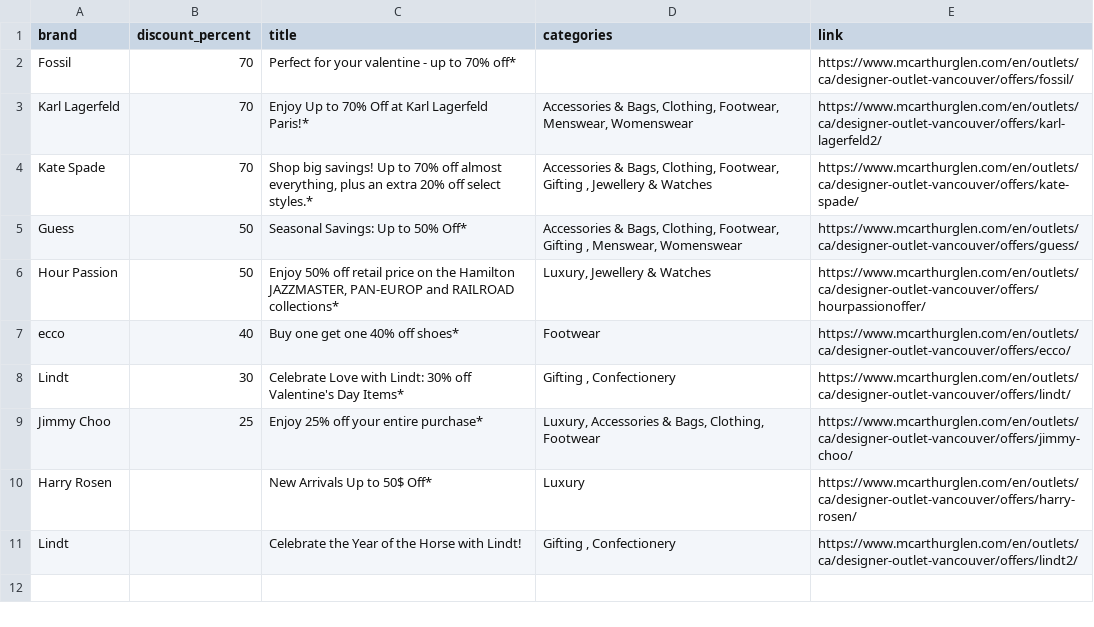
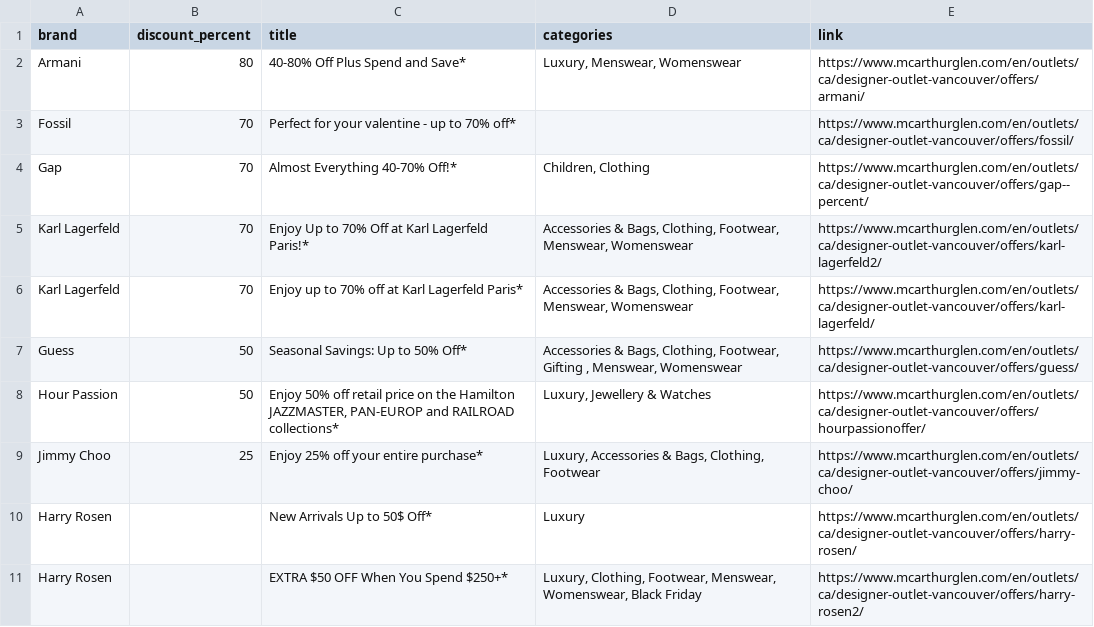
Before and after one commit to zhapte/offer-scrape, a CSV file: offers_latest.csv, drawn as a sheet.

```diff
--- a/offers_latest.csv
+++ b/offers_latest.csv
@@ -1,11 +1,11 @@
 brand,discount_percent,title,categories,link
+Armani,80,40-80% Off Plus Spend and Save*,"Luxury, Menswear, Womenswear",https://www.mcarthurglen.com/en/outlets/ca/designer-outlet-vancouver/offers/armani/
 Fossil,70,Perfect for your valentine - up to 70% off*,,https://www.mcarthurglen.com/en/outlets/ca/designer-outlet-vancouver/offers/fossil/
+Gap,70,Almost Everything 40-70% Off!*,"Children, Clothing",https://www.mcarthurglen.com/en/outlets/ca/designer-outlet-vancouver/offers/gap--percent/
 Karl Lagerfeld,70,Enjoy Up to 70% Off at Karl Lagerfeld Paris!*,"Accessories & Bags, Clothing, Footwear, Menswear, Womenswear",https://www.mcarthurglen.com/en/outlets/ca/designer-outlet-vancouver/offers/karl-lagerfeld2/
-Kate Spade,70,"Shop big savings! Up to 70% off almost everything, plus an extra 20% off select styles.*","Accessories & Bags, Clothing, Footwear, Gifting , Jewellery & Watches",https://www.mcarthurglen.com/en/outlets/ca/designer-outlet-vancouver/offers/kate-spade/
+Karl Lagerfeld,70,Enjoy up to 70% off at Karl Lagerfeld Paris*,"Accessories & Bags, Clothing, Footwear, Menswear, Womenswear",https://www.mcarthurglen.com/en/outlets/ca/designer-outlet-vancouver/offers/karl-lagerfeld/
 Guess,50,Seasonal Savings: Up to 50% Off*,"Accessories & Bags, Clothing, Footwear, Gifting , Menswear, Womenswear",https://www.mcarthurglen.com/en/outlets/ca/designer-outlet-vancouver/offers/guess/
 Hour Passion,50,"Enjoy 50% off retail price on the Hamilton JAZZMASTER, PAN-EUROP and RAILROAD collections*","Luxury, Jewellery & Watches",https://www.mcarthurglen.com/en/outlets/ca/designer-outlet-vancouver/offers/hourpassionoffer/
-ecco,40,Buy one get one 40% off shoes*,Footwear,https://www.mcarthurglen.com/en/outlets/ca/designer-outlet-vancouver/offers/ecco/
-Lindt,30,Celebrate Love with Lindt: 30% off Valentine's Day Items*,"Gifting , Confectionery",https://www.mcarthurglen.com/en/outlets/ca/designer-outlet-vancouver/offers/lindt/
 Jimmy Choo,25,Enjoy 25% off your entire purchase*,"Luxury, Accessories & Bags, Clothing, Footwear",https://www.mcarthurglen.com/en/outlets/ca/designer-outlet-vancouver/offers/jimmy-choo/
 Harry Rosen,,New Arrivals Up to 50$ Off*,Luxury,https://www.mcarthurglen.com/en/outlets/ca/designer-outlet-vancouver/offers/harry-rosen/
-Lindt,,Celebrate the Year of the Horse with Lindt!,"Gifting , Confectionery",https://www.mcarthurglen.com/en/outlets/ca/designer-outlet-vancouver/offers/lindt2/
+Harry Rosen,,EXTRA $50 OFF When You Spend $250+*,"Luxury, Clothing, Footwear, Menswear, Womenswear, Black Friday",https://www.mcarthurglen.com/en/outlets/ca/designer-outlet-vancouver/offers/harry-rosen2/
```
Also changed, not shown: 2 other files.
